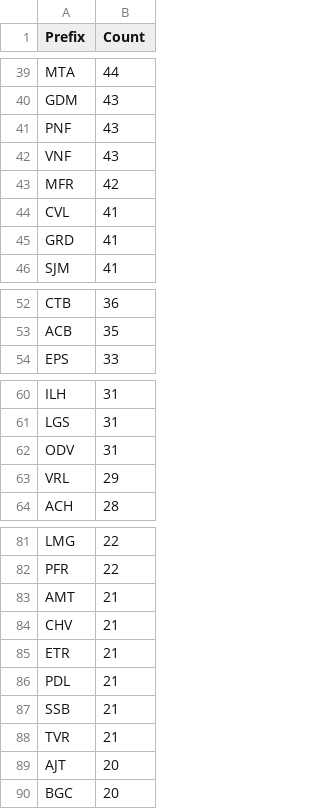
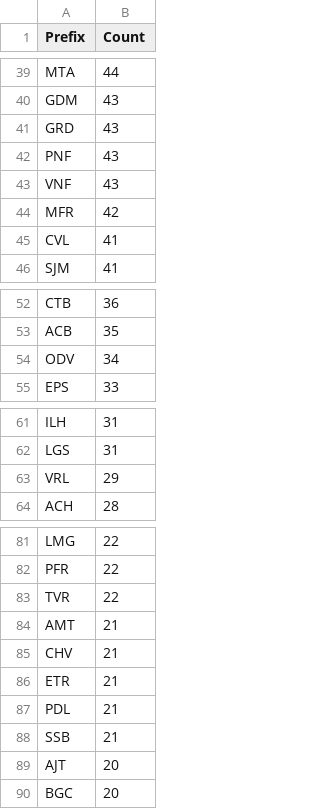
Before and after one commit to avataranedotas/get_NAP_mobie, a CSV file: prefix_counts.csv, drawn as a sheet; only a part is shown, gaps mark what is left out; the diff covers the shown part only.

```diff
--- a/prefix_counts.csv
+++ b/prefix_counts.csv
@@ -40,2 +40,3 @@ MTA;44
 GDM;43
+GRD;43
 PNF;43
@@ -44,3 +45,2 @@ MFR;42
 CVL;41
-GRD;41
 SJM;41
@@ -53,2 +53,3 @@ CTB;36
 ACB;35
+ODV;34
 EPS;33
@@ -61,3 +62,2 @@ ILH;31
 LGS;31
-ODV;31
 VRL;29
@@ -82,2 +82,3 @@ LMG;22
 PFR;22
+TVR;22
 AMT;21
@@ -87,3 +88,2 @@ PDL;21
 SSB;21
-TVR;21
 AJT;20
```
Also changed, not shown: 1 edited cell elsewhere in this file, opc_counts.csv, opc_counts.tsv, 7 other files.
